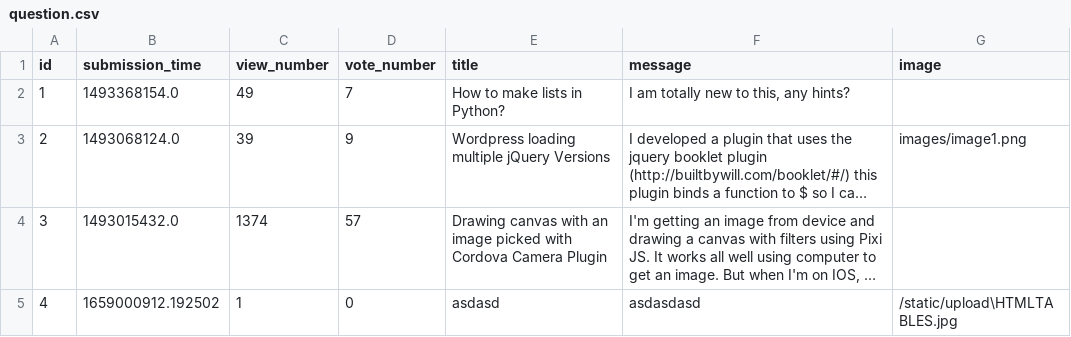
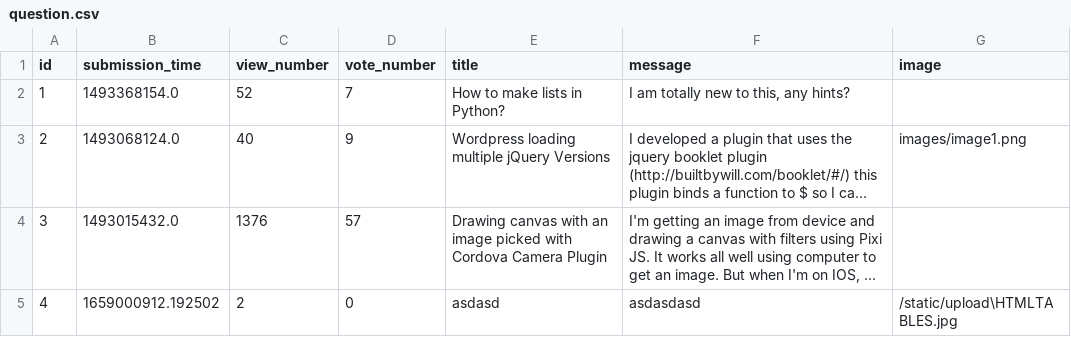
Before and after one commit to CodecoolGlobal/ask-mate-3-python-xKeiro, a CSV file: sample_data/question.csv, drawn as a sheet; long unchanged cells end in …; the diff names each change by its address in the sheet, - before the commit and + after, or states it on an @@ line.

```diff
--- a/sample_data/question.csv
+++ b/sample_data/question.csv
-C2 (view_number): 49
+C2 (view_number): 52
-C3 (view_number): 39
+C3 (view_number): 40
-C4 (view_number): 1374
+C4 (view_number): 1376
-C5 (view_number): 1
+C5 (view_number): 2
```
Also changed, not shown: sample_data/answer.csv, 2 other files.
